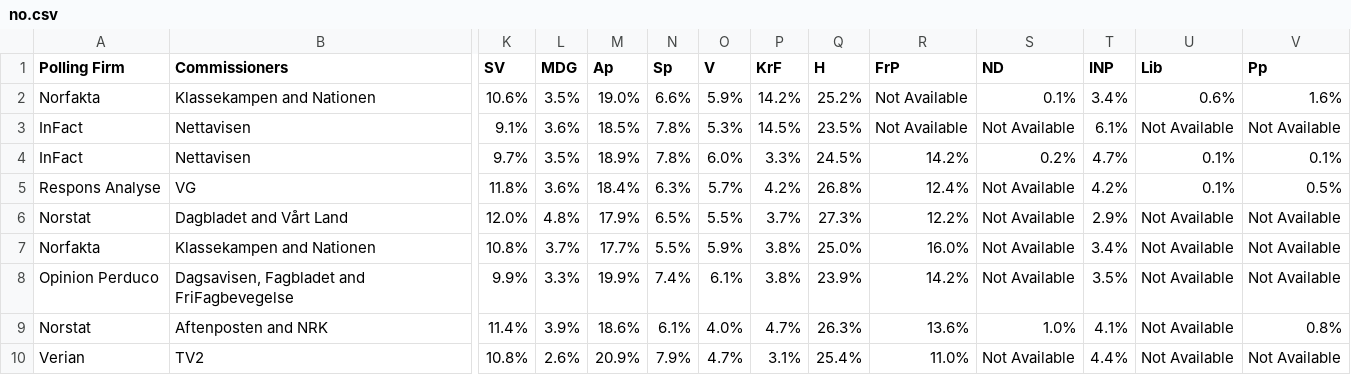
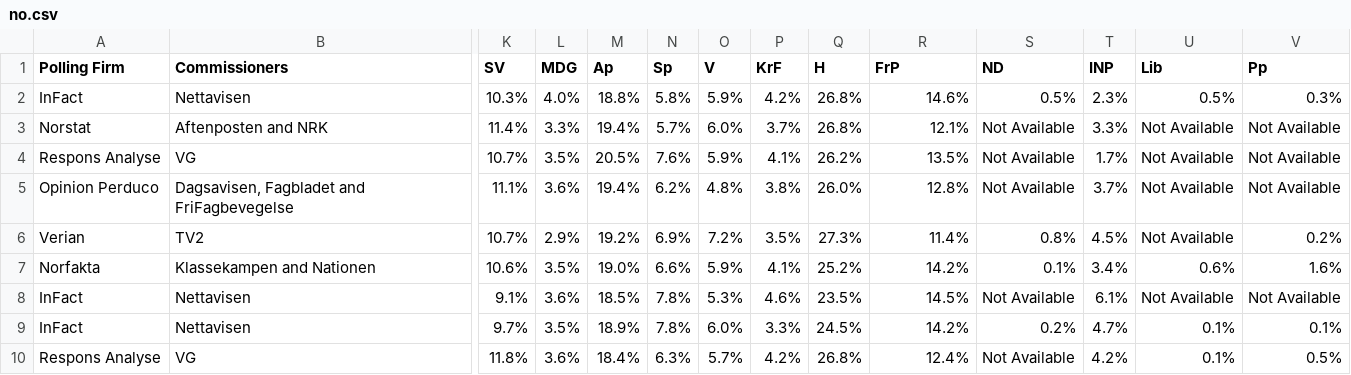
Before and after one commit to michalskop/europeelects, a CSV file: v2/data/no.csv, drawn as a sheet; only a part is shown, gaps mark what is left out; the shorter side is filled out with more unchanged rows; addresses are those after the commit; rows hold the shown columns only; the diff names each change by its address in the sheet, - before the commit and + after, or states it on an @@ line.

```diff
--- a/v2/data/no.csv
+++ b/v2/data/no.csv
+row 2: InFact | Nettavisen | 10.3% | 4.0% | 18.8% | 5.8% | 5.9% | 4.2% | 26.8% | 14.6% | 0.5% | 2.3% | 0.5% | 0.3%
+row 3: Norstat | Aftenposten and NRK | 11.4% | 3.3% | 19.4% | 5.7% | 6.0% | 3.7% | 26.8% | 12.1% | Not Available | 3.3% | Not Available | Not Available
+row 4: Respons Analyse | VG | 10.7% | 3.5% | 20.5% | 7.6% | 5.9% | 4.1% | 26.2% | 13.5% | Not Available | 1.7% | Not Available | Not Available
+row 5: Opinion Perduco | Dagsavisen, Fagbladet and FriFagbevegelse | 11.1% | 3.6% | 19.4% | 6.2% | 4.8% | 3.8% | 26.0% | 12.8% | Not Available | 3.7% | Not Available | Not Available
+row 6: Verian | TV2 | 10.7% | 2.9% | 19.2% | 6.9% | 7.2% | 3.5% | 27.3% | 11.4% | 0.8% | 4.5% | Not Available | 0.2%
-P7 (KrF): 14.2%
+P7 (KrF): 4.1%
-R7 (FrP): Not Available
+R7 (FrP): 14.2%
-P8 (KrF): 14.5%
+P8 (KrF): 4.6%
-R8 (FrP): Not Available
+R8 (FrP): 14.5%
```
Also changed, not shown: v2/data/at.csv, v2/data/de.csv, 11 other files.
